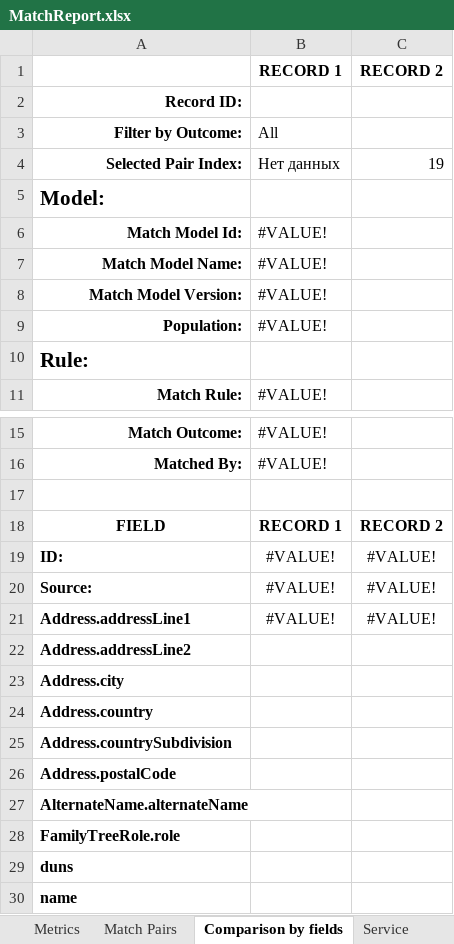
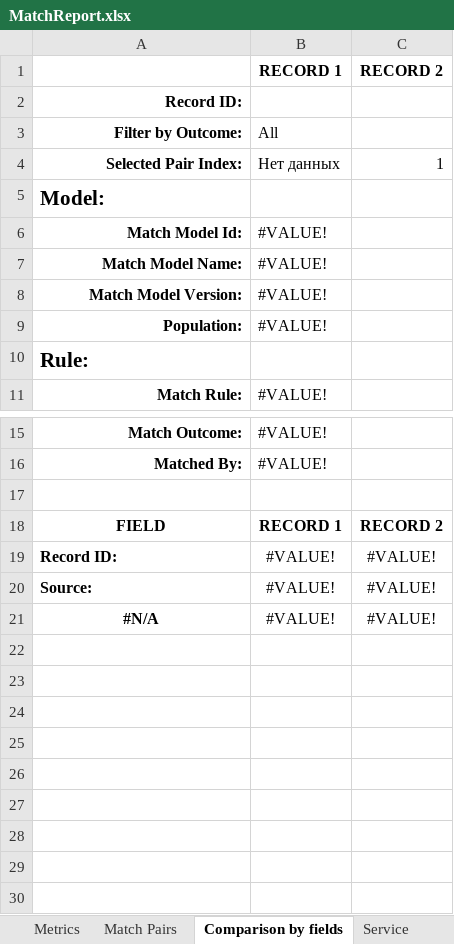
Before and after one commit to KeksKlip/Infromatica_IDMC_MDM_MatchReport, an Excel workbook: MatchReport.xlsx, sheet Comparison by fields, drawn as a sheet; only a part is shown, gaps mark what is left out; values as stored, in another font and other column widths than the file's, no borders; charts and pictures and conditional formats not drawn; the diff names each change by its address in the sheet, - before the commit and + after, or states it on an @@ line.

```diff
--- a/MatchReport.xlsx (sheet Comparison by fields)
+++ b/MatchReport.xlsx (sheet Comparison by fields)
-C4: 19
+C4: 1
-A19: ID:
+A19: Record ID:
-A21: Address.addressLine1
+A21: #N/A
-A21 alignment: left
+A21 alignment: center
-row 22: Address.addressLine2
-row 23: Address.city
-row 24: Address.country
-row 25: Address.countrySubdivision
-row 26: Address.postalCode
-row 27: AlternateName.alternateName
-row 28: FamilyTreeRole.role
-row 29: duns
-row 30: name
```
Also changed, not shown: sheet Match Pairs, sheet Metrics, other sheet tabs, formulas that keep their value, charts or pictures.
